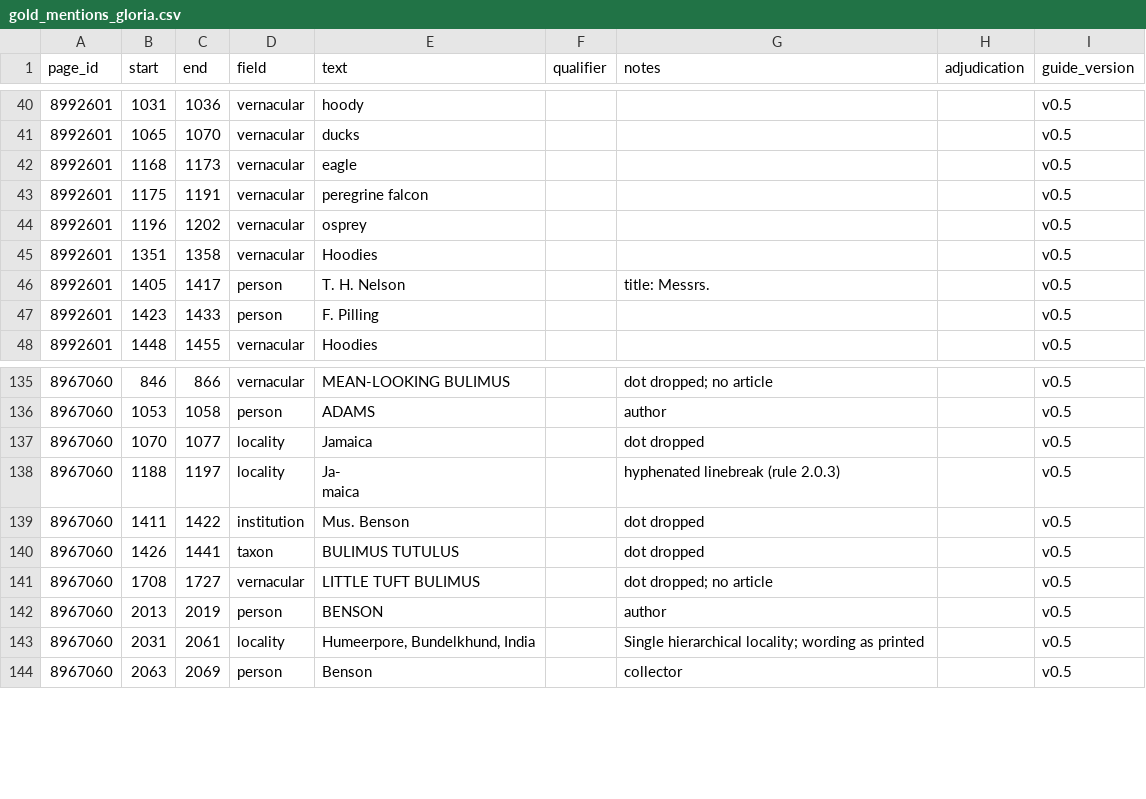
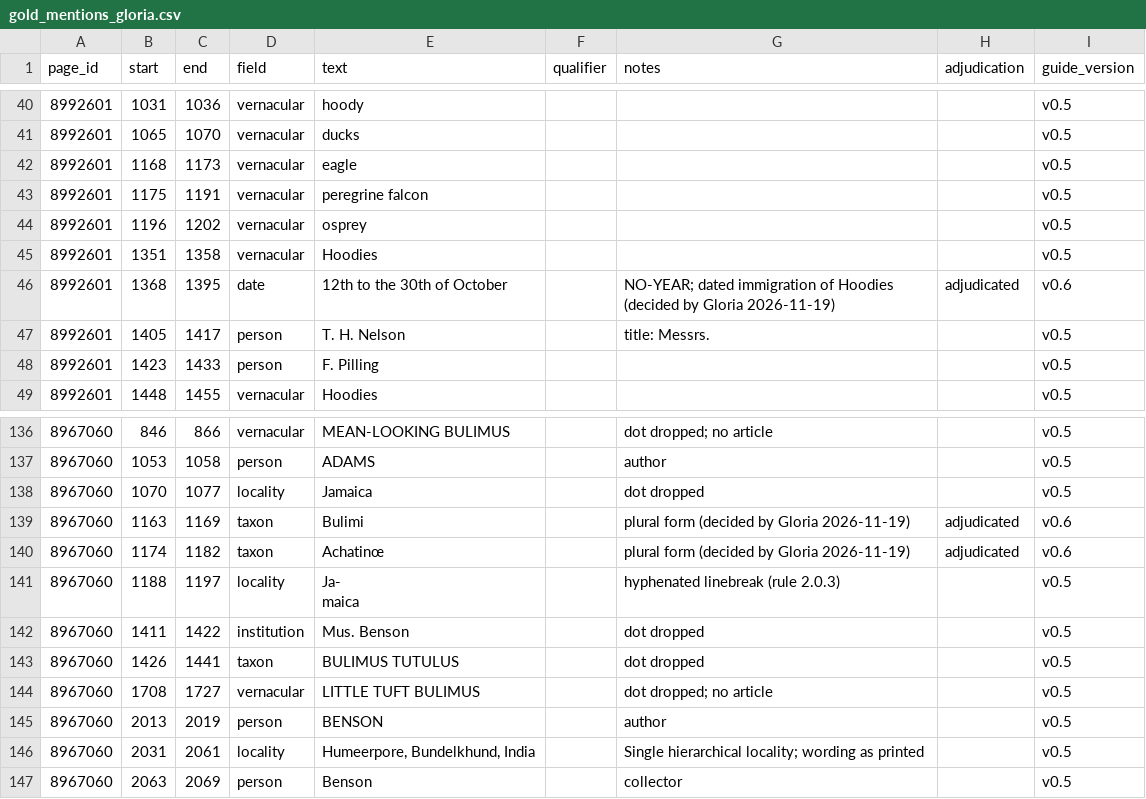
Before and after one commit to dekunsun/BioEvidenceBench, a CSV file: gold/gold_mentions_gloria.csv, drawn as a sheet; only a part is shown, gaps mark what is left out; the diff names each change by its address in the sheet, - before the commit and + after, or states it on an @@ line.

```diff
--- a/gold/gold_mentions_gloria.csv
+++ b/gold/gold_mentions_gloria.csv
+row 46: 8992601 | 1368 | 1395 | date | 12th to the 30th of October |  | NO-YEAR; dated immigration of Hoodies (decided by Gloria 2026-11-19) | adjudicated | v0.6
+row 139: 8967060 | 1163 | 1169 | taxon | Bulimi |  | plural form (decided by Gloria 2026-11-19) | adjudicated | v0.6
+row 140: 8967060 | 1174 | 1182 | taxon | Achatinœ |  | plural form (decided by Gloria 2026-11-19) | adjudicated | v0.6
```
Also changed, not shown: gold/gold_mentions_gloria.checked.csv, results/analysis_dev_p3/discrepancies.csv, 21 other files.
